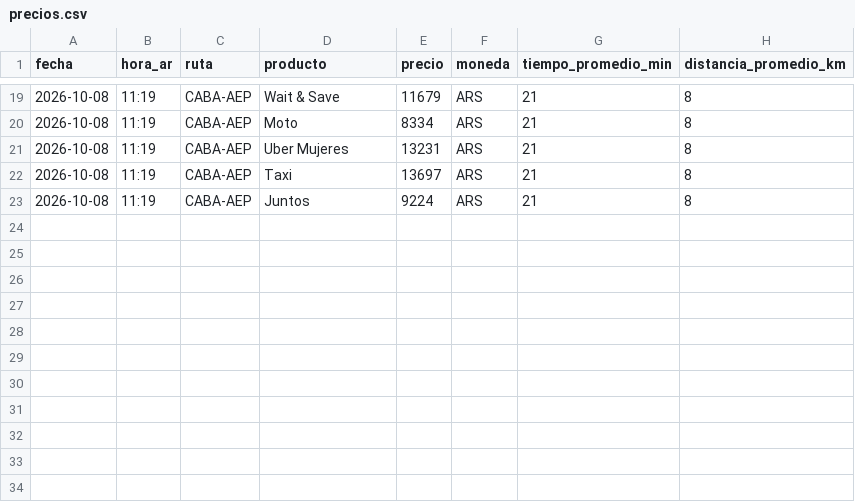
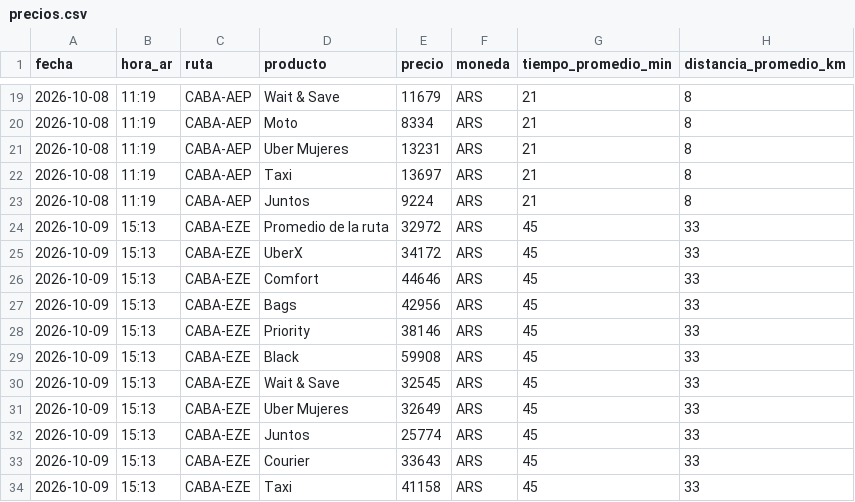
Before and after one commit to elibman36/precios-uber-aeropuertos, a CSV file: data/precios.csv, drawn as a sheet; only a part is shown, gaps mark what is left out.

```diff
--- a/data/precios.csv
+++ b/data/precios.csv
@@ -23 +23,12 @@ fecha,hora_ar,ruta,producto,precio,moneda,tiempo_promedio_min,distancia_promedio
 2026-10-08,11:19,CABA-AEP,Juntos,9224,ARS,21,8
+2026-10-09,15:13,CABA-EZE,Promedio de la ruta,32972,ARS,45,33
+2026-10-09,15:13,CABA-EZE,UberX,34172,ARS,45,33
+2026-10-09,15:13,CABA-EZE,Comfort,44646,ARS,45,33
+2026-10-09,15:13,CABA-EZE,Bags,42956,ARS,45,33
+2026-10-09,15:13,CABA-EZE,Priority,38146,ARS,45,33
+2026-10-09,15:13,CABA-EZE,Black,59908,ARS,45,33
+2026-10-09,15:13,CABA-EZE,Wait & Save,32545,ARS,45,33
+2026-10-09,15:13,CABA-EZE,Uber Mujeres,32649,ARS,45,33
+2026-10-09,15:13,CABA-EZE,Juntos,25774,ARS,45,33
+2026-10-09,15:13,CABA-EZE,Courier,33643,ARS,45,33
+2026-10-09,15:13,CABA-EZE,Taxi,41158,ARS,45,33
```
